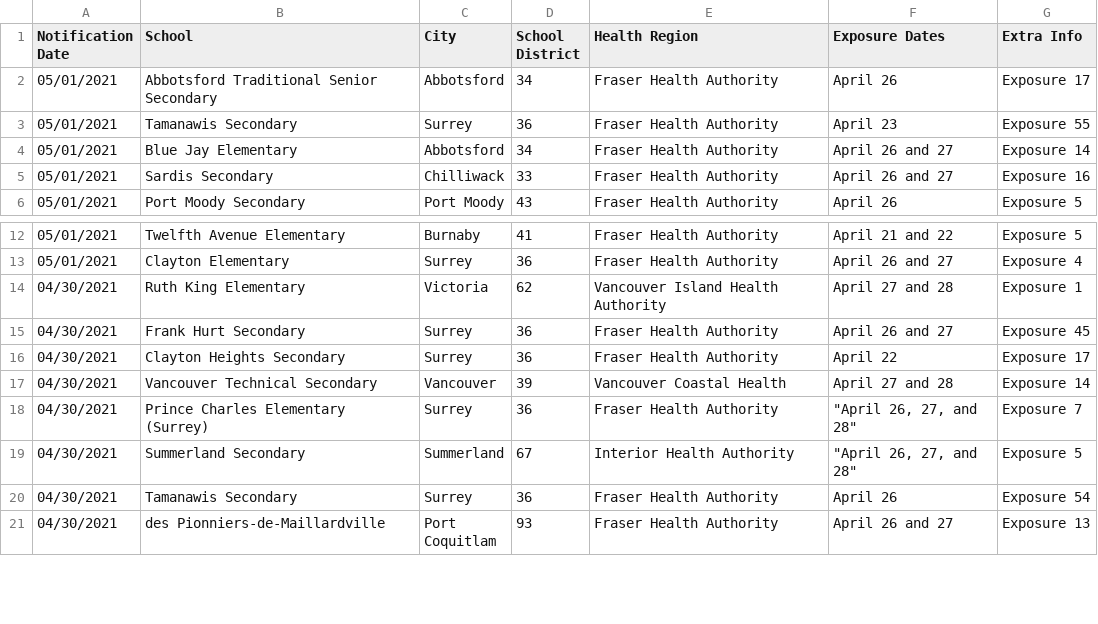
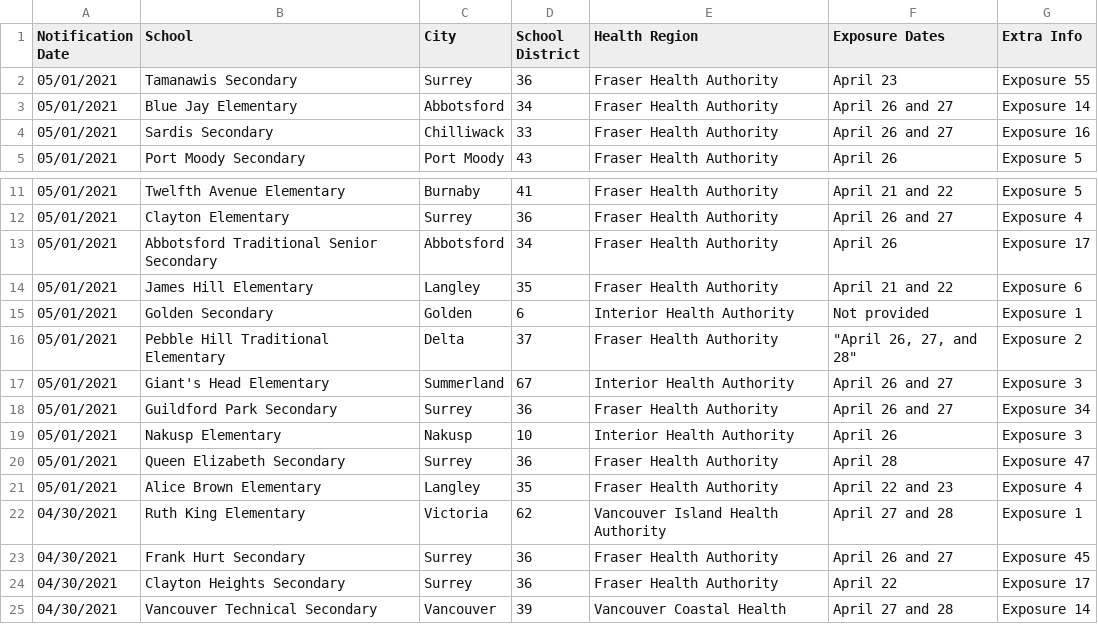
Before and after one commit to spod/bcschoolscoviddata, a CSV file: data/bc_school_covid_events_raw_data.csv, drawn as a sheet; only a part is shown, gaps mark what is left out; the shorter side is filled out with more unchanged rows.

```diff
--- a/data/bc_school_covid_events_raw_data.csv
+++ b/data/bc_school_covid_events_raw_data.csv
@@ -1,3 +1,2 @@
 Notification Date,School,City,School District,Health Region,Exposure Dates,Extra Info
-05/01/2021,Abbotsford Traditional Senior Secondary,Abbotsford,34,Fraser Health Authority,April 26,Exposure 17
 05/01/2021,Tamanawis Secondary,Surrey,36,Fraser Health Authority,April 23,Exposure 55
@@ -13,2 +12,11 @@ Notification Date,School,City,School District,Health Region,Exposure Dates,Extra
 05/01/2021,Clayton Elementary,Surrey,36,Fraser Health Authority,April 26 and 27,Exposure 4
+05/01/2021,Abbotsford Traditional Senior Secondary,Abbotsford,34,Fraser Health Authority,April 26,Exposure 17
+05/01/2021,James Hill Elementary,Langley,35,Fraser Health Authority,April 21 and 22,Exposure 6
+05/01/2021,Golden Secondary,Golden,6,Interior Health Authority,Not provided,Exposure 1
+05/01/2021,Pebble Hill Traditional Elementary,Delta,37,Fraser Health Authority,"""April 26, 27, and 28""",Exposure 2
+05/01/2021,Giant's Head Elementary,Summerland,67,Interior Health Authority,April 26 and 27,Exposure 3
+05/01/2021,Guildford Park Secondary,Surrey,36,Fraser Health Authority,April 26 and 27,Exposure 34
+05/01/2021,Nakusp Elementary,Nakusp,10,Interior Health Authority,April 26,Exposure 3
+05/01/2021,Queen Elizabeth Secondary,Surrey,36,Fraser Health Authority,April 28,Exposure 47
+05/01/2021,Alice Brown Elementary,Langley,35,Fraser Health Authority,April 22 and 23,Exposure 4
 04/30/2021,Ruth King Elementary,Victoria,62,Vancouver Island Health Authority,April 27 and 28,Exposure 1
```
Also changed, not shown: data/leaderboard.csv, data/raw_data.csv.
